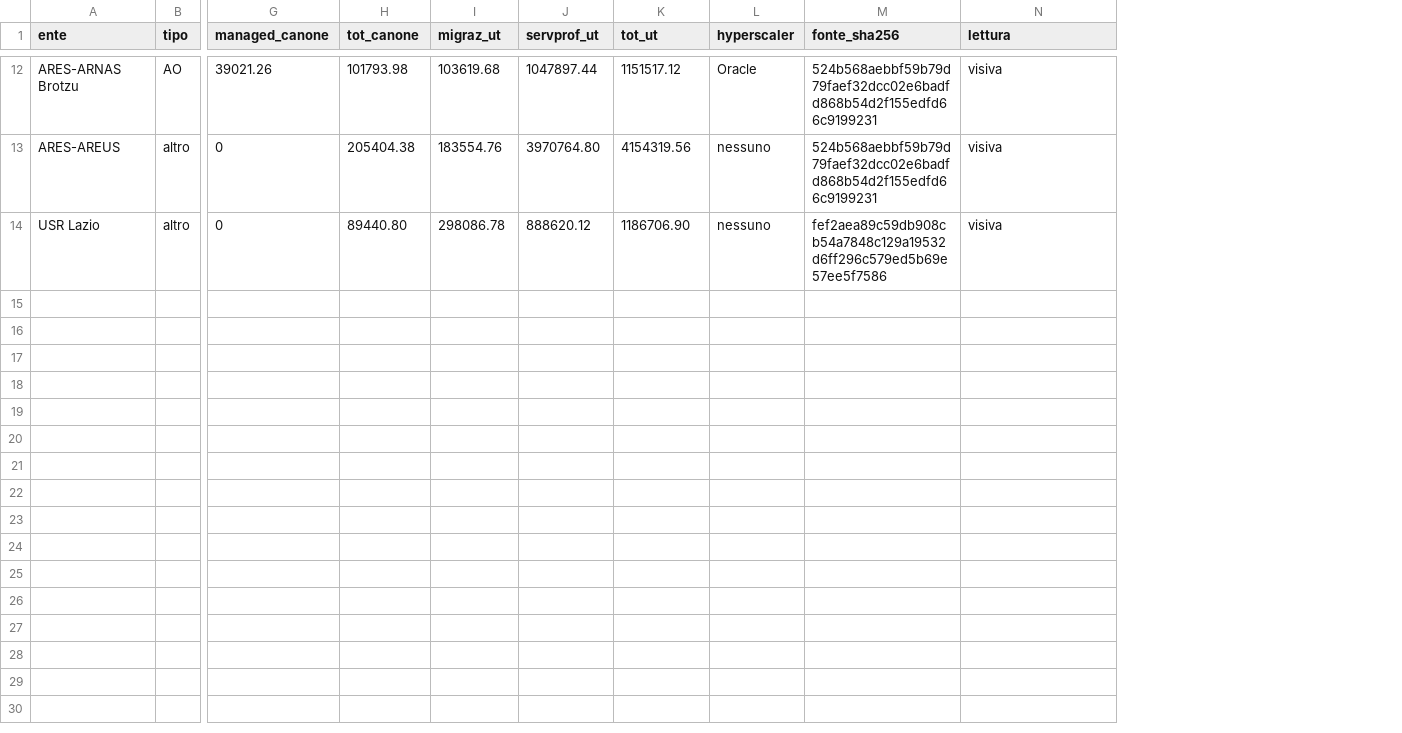
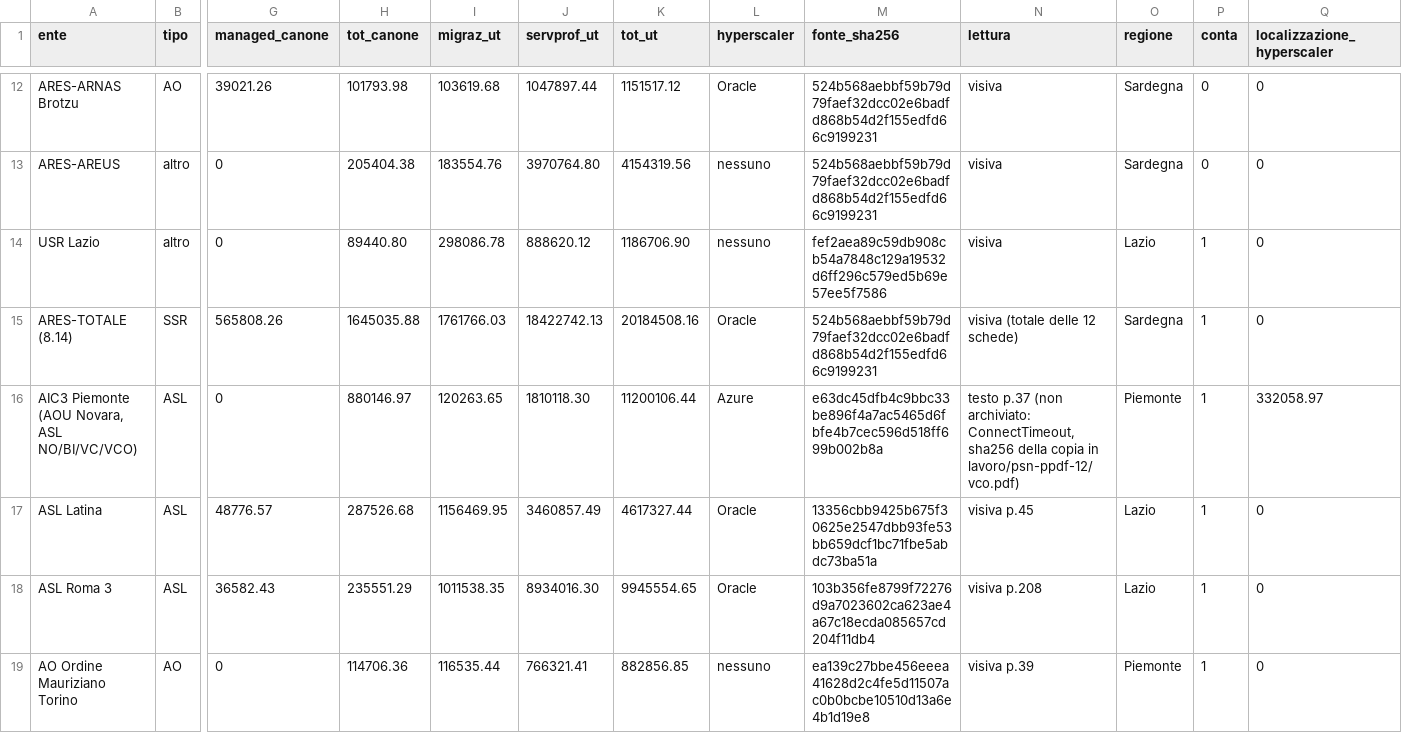
Before and after one commit to mxmap-it/analisi-spesa-ict, a CSV file: esiti/2026-11-09/infrastruttura-sottostante/psn-ppdf.csv, drawn as a sheet; only a part is shown, gaps mark what is left out; rows hold the shown columns only; the diff covers the shown part only; the diff names each change by its address in the sheet, - before the commit and + after, or states it on an @@ line.

```diff
--- a/esiti/2026-11-09/infrastruttura-sottostante/psn-ppdf.csv
+++ b/esiti/2026-11-09/infrastruttura-sottostante/psn-ppdf.csv
+column O (regione), rows 12-14: Sardegna | Sardegna | Lazio
+column P (conta), rows 12-14: 0 | 0 | 1
+column Q (localizzazione_hyperscaler), rows 12-14: all 0
+row 15: ARES-TOTALE (8.14) | SSR | 565808.26 | 1645035.88 | 1761766.03 | 18422742.13 | 20184508.16 | Oracle | 524b568aebbf59b79d79faef32dcc02e6badfd868b54d2f155edfd66c9199231 | visiva (totale delle 12 schede) | Sardegna | 1 | 0
+row 16: AIC3 Piemonte (AOU Novara, ASL NO/BI/VC/VCO) | ASL | 0 | 880146.97 | 120263.65 | 1810118.30 | 11200106.44 | Azure | e63dc45dfb4c9bbc33be896f4a7ac5465d6fbfe4b7cec596d518ff699b002b8a | testo p.37 (non archiviato: ConnectTimeout, sha256 della copia in lavoro/psn-ppdf-12/vco.pdf) | Piemonte | 1 | 332058.97
+row 17: ASL Latina | ASL | 48776.57 | 287526.68 | 1156469.95 | 3460857.49 | 4617327.44 | Oracle | 13356cbb9425b675f30625e2547dbb93fe53bb659dcf1bc71fbe5abdc73ba51a | visiva p.45 | Lazio | 1 | 0
+row 18: ASL Roma 3 | ASL | 36582.43 | 235551.29 | 1011538.35 | 8934016.30 | 9945554.65 | Oracle | 103b356fe8799f72276d9a7023602ca623ae4a67c18ecda085657cd204f11db4 | visiva p.208 | Lazio | 1 | 0
+row 19: AO Ordine Mauriziano Torino | AO | 0 | 114706.36 | 116535.44 | 766321.41 | 882856.85 | nessuno | ea139c27bbe456eeea41628d2c4fe5d11507ac0b0bcbe10510d13a6e4b1d19e8 | visiva p.39 | Piemonte | 1 | 0
```
Also changed, not shown: 4 added rows elsewhere in this file, 8 other files.
